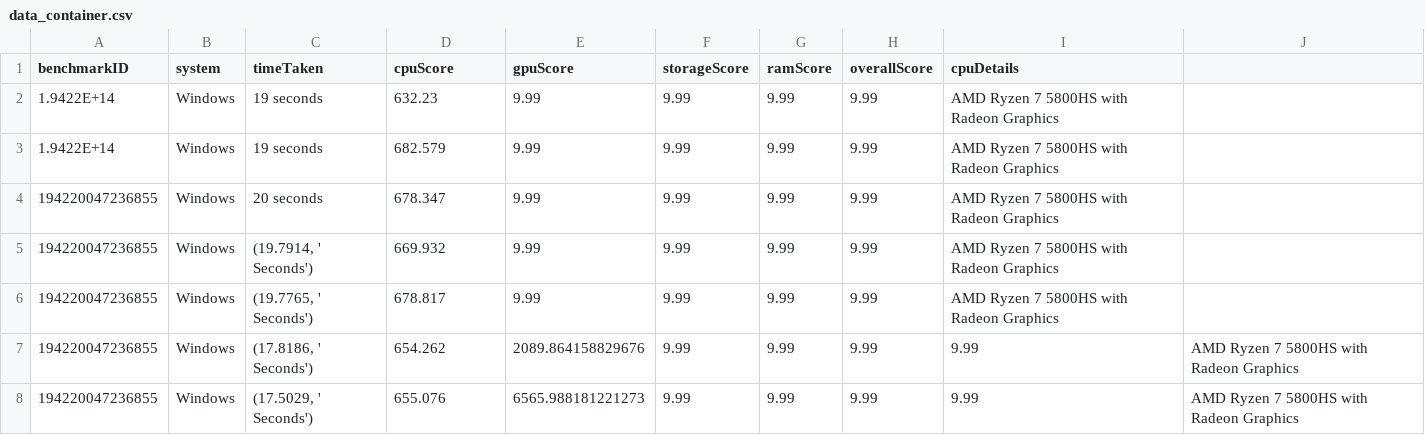
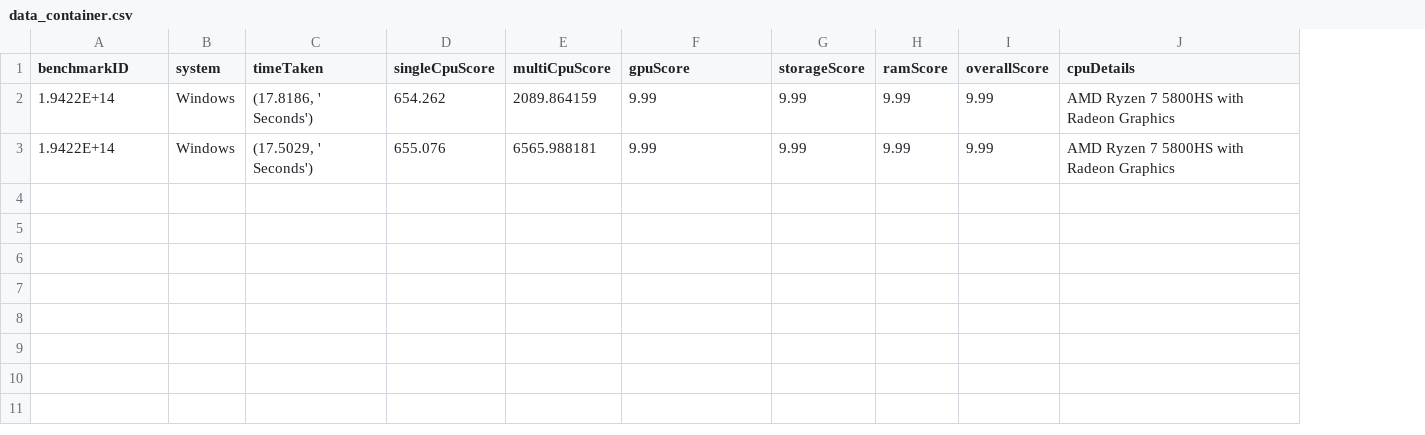
Before and after one commit to Quickmotions/BenchmarkProject, a CSV file: data_container.csv, drawn as a sheet; removed rows and columns are numbered as before the commit, all else as after; the diff names each change by its address in the sheet, - before the commit and + after, or states it on an @@ line.

Commit message:
fixed csv

```diff
--- a/data_container.csv
+++ b/data_container.csv
+column E (multiCpuScore), rows 2-3: 2089.864159 | 6565.988181
-column I (cpuDetails), rows 2-3: AMD Ryzen 7 5800HS with Radeon Graphics | AMD Ryzen 7 5800HS with Radeon Graphics
-D1: cpuScore
+D1: singleCpuScore
-J1: (empty)
+J1: cpuDetails
-C2 (timeTaken): 19 seconds
+C2 (timeTaken): (17.8186, ' Seconds')
-D2 (singleCpuScore): 632.23
+D2 (singleCpuScore): 654.262
-J2:J3 (cpuDetails): (empty)
+J2:J3 (cpuDetails): AMD Ryzen 7 5800HS with Radeon Graphics
-C3 (timeTaken): 19 seconds
+C3 (timeTaken): (17.5029, ' Seconds')
-D3 (singleCpuScore): 682.579
+D3 (singleCpuScore): 655.076
-row 4: 194220047236855 | Windows | 20 seconds | 678.347 | 9.99 | 9.99 | 9.99 | 9.99 | AMD Ryzen 7 5800HS with Radeon Graphics
-row 5: 194220047236855 | Windows | (19.7914, ' Seconds') | 669.932 | 9.99 | 9.99 | 9.99 | 9.99 | AMD Ryzen 7 5800HS with Radeon Graphics
-row 6: 194220047236855 | Windows | (19.7765, ' Seconds') | 678.817 | 9.99 | 9.99 | 9.99 | 9.99 | AMD Ryzen 7 5800HS with Radeon Graphics
-row 7: 194220047236855 | Windows | (17.8186, ' Seconds') | 654.262 | 2089.864158829676 | 9.99 | 9.99 | 9.99 | 9.99 | AMD Ryzen 7 5800HS with Radeon Graphics
-row 8: 194220047236855 | Windows | (17.5029, ' Seconds') | 655.076 | 6565.988181221273 | 9.99 | 9.99 | 9.99 | 9.99 | AMD Ryzen 7 5800HS with Radeon Graphics
```
